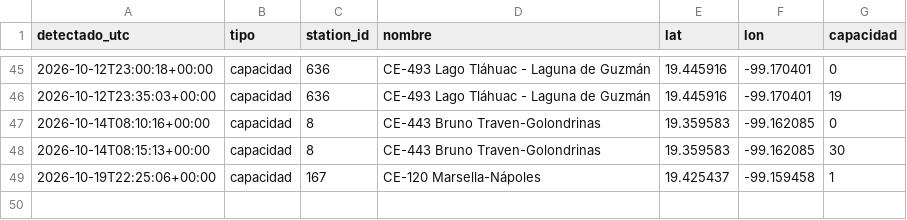
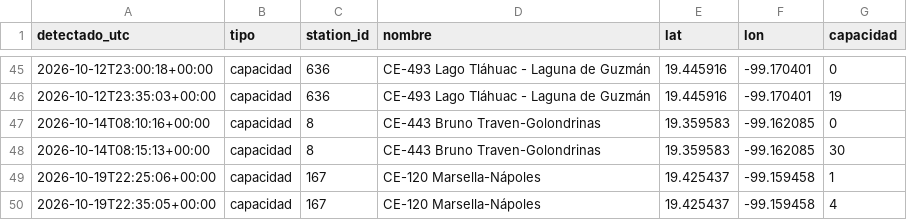
Before and after one commit to Maxtlihuac/ecobici-red-cdmx, a CSV file: info/cambios.csv, drawn as a sheet; only a part is shown, gaps mark what is left out; the diff names each change by its address in the sheet, - before the commit and + after, or states it on an @@ line.

```diff
--- a/info/cambios.csv
+++ b/info/cambios.csv
+row 50: 2026-10-19T22:35:05+00:00 | capacidad | 167 | CE-120 Marsella-Nápoles | 19.425437 | -99.159458 | 4
```
Also changed, not shown: 3 other files.
